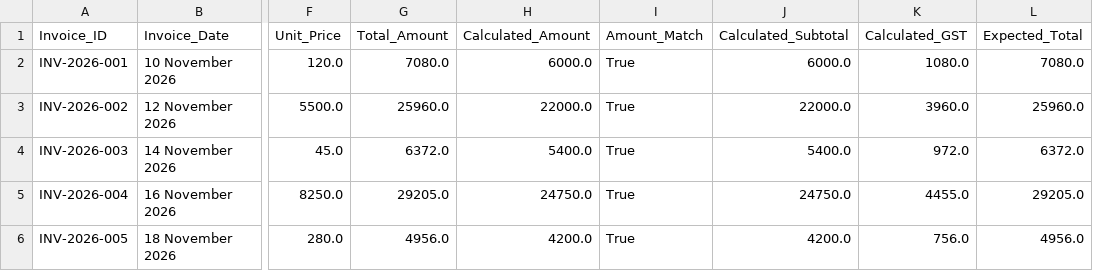
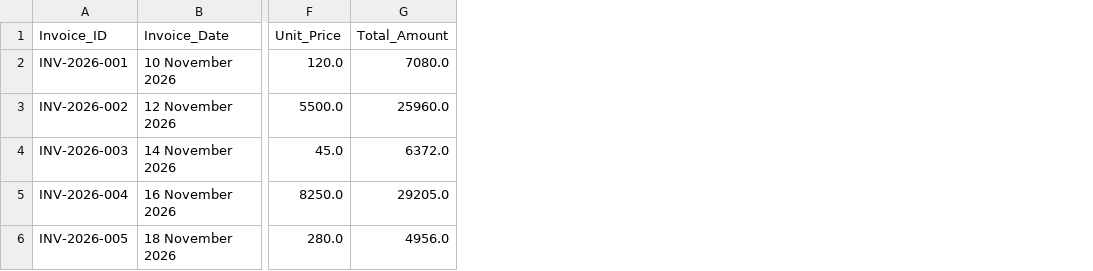
Before and after one commit to Chandankumar8065/AI-PDF-to-CSV-Automation, a CSV file: data/Traditional_Invoice_Extraction.csv, drawn as a sheet; only a part is shown, gaps mark what is left out; the diff names each change by its address in the sheet, - before the commit and + after, or states it on an @@ line.

Commit message:
Align extracted data snapshot with reproducible five-invoice sample

```diff
--- a/data/Traditional_Invoice_Extraction.csv
+++ b/data/Traditional_Invoice_Extraction.csv
-column H (Calculated_Amount), rows 2-6: 6000.0 | 22000.0 | 5400.0 | 24750.0 | 4200.0
-column I (Amount_Match), rows 2-6: all True
-column J (Calculated_Subtotal), rows 2-6: 6000.0 | 22000.0 | 5400.0 | 24750.0 | 4200.0
-column K (Calculated_GST), rows 2-6: 1080.0 | 3960.0 | 972.0 | 4455.0 | 756.0
-column L (Expected_Total), rows 2-6: 7080.0 | 25960.0 | 6372.0 | 29205.0 | 4956.0
```
